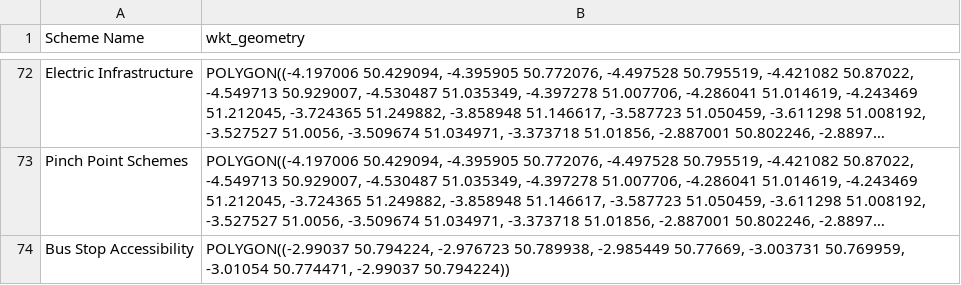
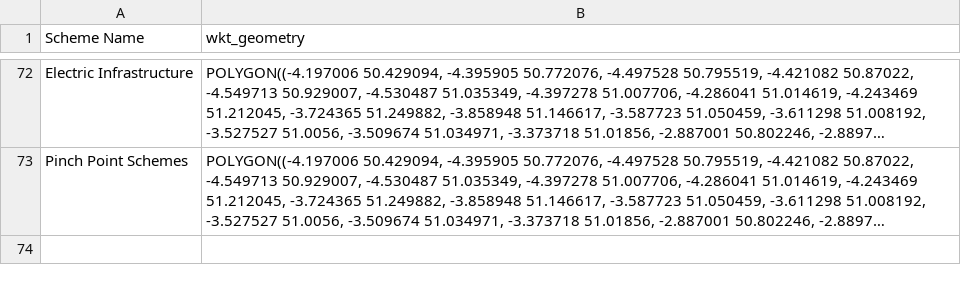
Before and after one commit to i-charizard/Devon-Azure-Map, a CSV file: schemeDetails/TCP_long lat_WKT_Polygon.csv, drawn as a sheet; only a part is shown, gaps mark what is left out; long unchanged cells end in …; the diff names each change by its address in the sheet, - before the commit and + after, or states it on an @@ line.

Commit message:
Daily WKT overwrite 2026-07-30T11:04:46.4218695Z

```diff
--- a/schemeDetails/TCP_long lat_WKT_Polygon.csv
+++ b/schemeDetails/TCP_long lat_WKT_Polygon.csv
-row 74: Bus Stop Accessibility | POLYGON((-2.99037 50.794224, -2.976723 50.789938, -2.985449 50.77669, -3.003731 50.769959, -3.01054 50.774471, -2.99037 50.794224))
```
